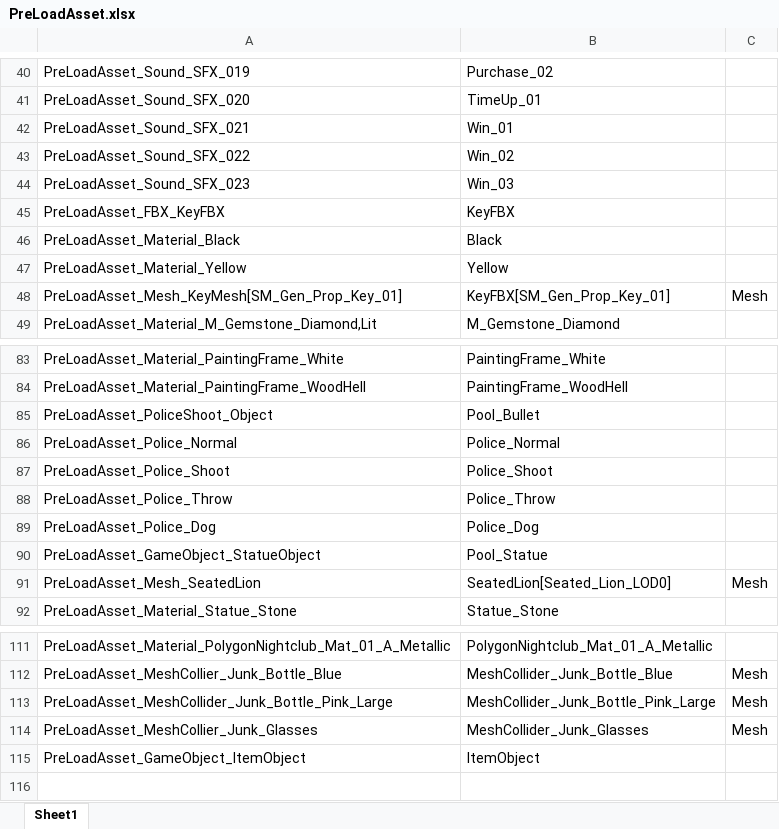
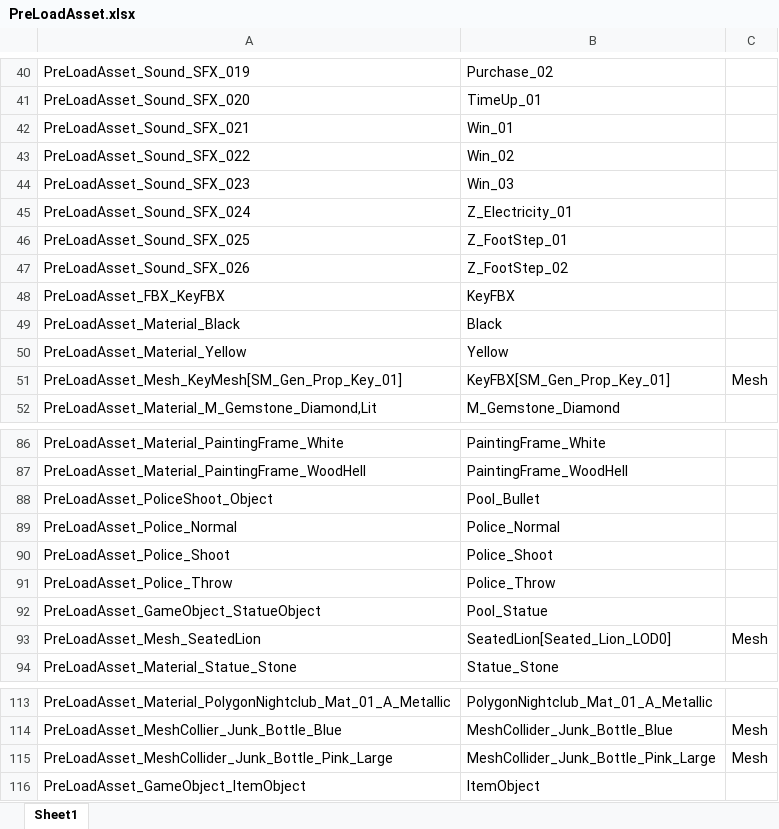
Before and after one commit to 6th-OzCooding/JewelThief, an Excel workbook: JsonConverter/ExcelFiles/PreLoadAsset.xlsx, sheet Sheet1, drawn as a sheet; only a part is shown, gaps mark what is left out; values as stored, in another font and other column widths than the file's, no borders; charts and pictures not drawn; removed rows and columns are numbered as before the commit, all else as after; the diff names each change by its address in the sheet, - before the commit and + after, or states it on an @@ line.

```diff
--- a/JsonConverter/ExcelFiles/PreLoadAsset.xlsx (sheet Sheet1)
+++ b/JsonConverter/ExcelFiles/PreLoadAsset.xlsx (sheet Sheet1)
+row 45: PreLoadAsset_Sound_SFX_024 | Z_Electricity_01
+row 46: PreLoadAsset_Sound_SFX_025 | Z_FootStep_01
+row 47: PreLoadAsset_Sound_SFX_026 | Z_FootStep_02
-row 89: PreLoadAsset_Police_Dog | Police_Dog
-row 114: PreLoadAsset_MeshCollier_Junk_Glasses | MeshCollider_Junk_Glasses | Mesh
```
Also changed, not shown: JsonConverter/ExcelFiles/ItemData.xlsx, 4 other files.
